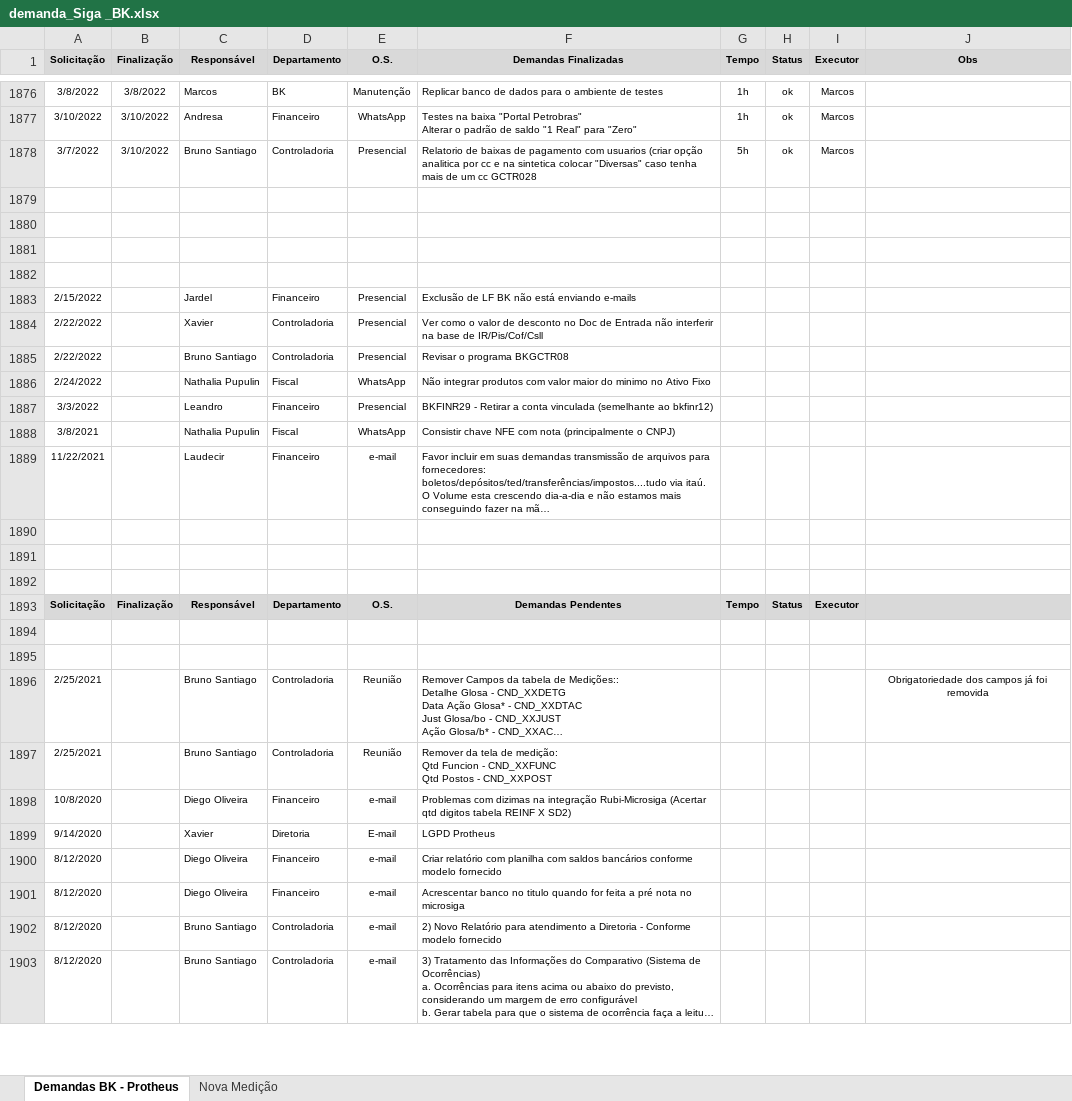
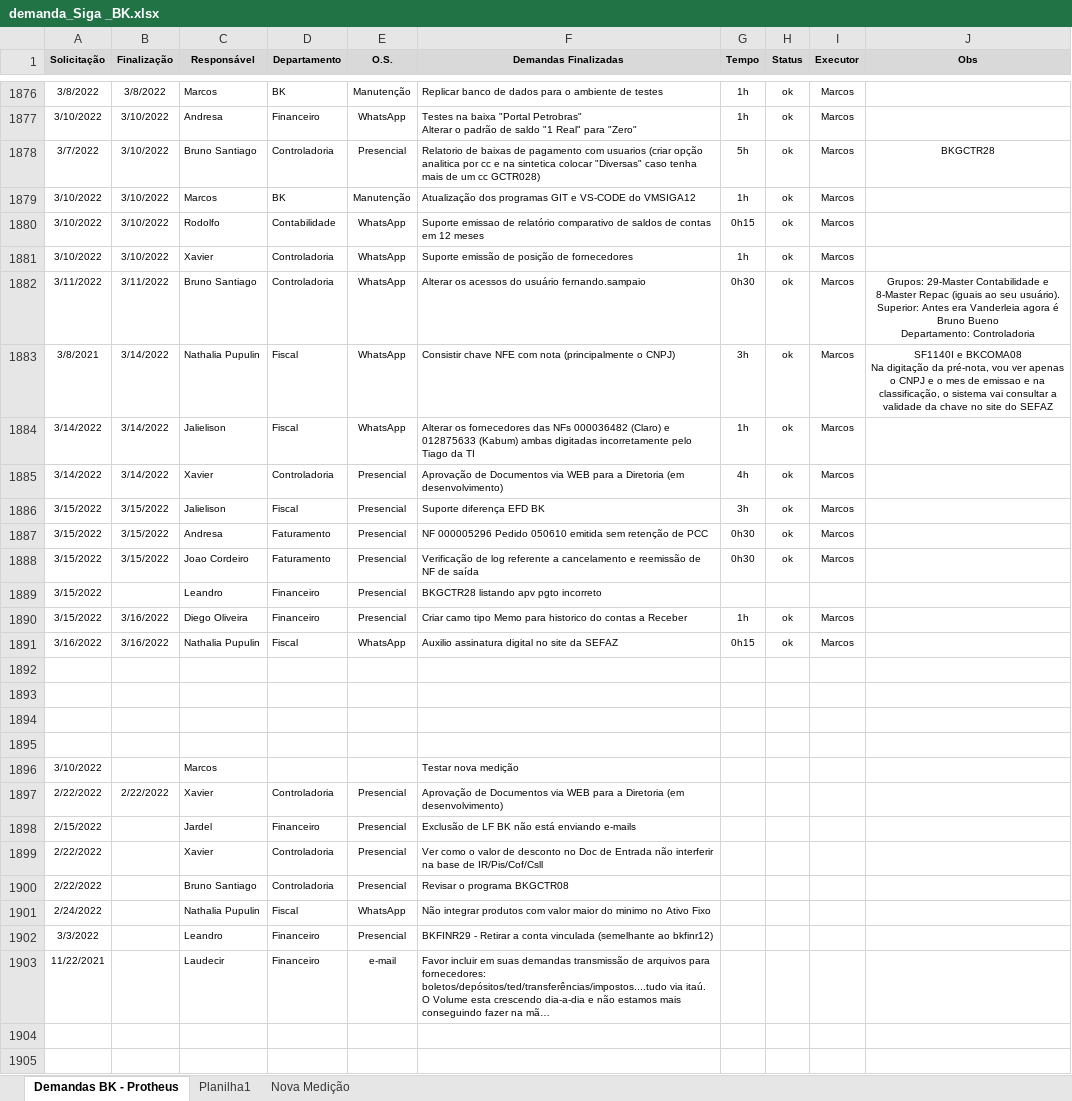
Before and after one commit to marcos-abrahao/bk, an Excel workbook: demanda_Siga _BK.xlsx, sheet Demandas BK - Protheus, drawn as a sheet; only a part is shown, gaps mark what is left out; the shorter side is filled out with more unchanged rows; long unchanged cells end in …; values as stored, in another font and other column widths than the file's, no borders; removed rows and columns are numbered as before the commit, all else as after; ↵ is a line break in a cell; the diff names each change by its address in the sheet, - before the commit and + after, or states it on an @@ line.

```diff
--- a/demanda_Siga _BK.xlsx (sheet Demandas BK - Protheus)
+++ b/demanda_Siga _BK.xlsx (sheet Demandas BK - Protheus)
+sheet tab: Planilha1
-F1878 (Demandas Finalizadas): …um cc GCTR028
+F1878 (Demandas Finalizadas): …um cc GCTR028)
-J1878 (Obs): (empty)
+J1878 (Obs): BKGCTR28
+row 1879: 3/10/2022 | 3/10/2022 | Marcos | BK | Manutenção | Atualização dos programas GIT e VS-CODE do VMSIGA12 | 1h | ok | Marcos
+row 1880: 3/10/2022 | 3/10/2022 | Rodolfo | Contabilidade | WhatsApp | Suporte emissao de relatório comparativo de saldos de contas em 12 meses | 0h15 | ok | Marcos
+row 1881: 3/10/2022 | 3/10/2022 | Xavier | Controladoria | WhatsApp | Suporte emissão de posição de fornecedores | 1h | ok | Marcos
+row 1882: 3/11/2022 | 3/11/2022 | Bruno Santiago | Controladoria | WhatsApp | Alterar os acessos do usuário fernando.sampaio | 0h30 | ok | Marcos | Grupos: 29-Master Contabilidade e 8-Master Repac (iguais ao seu usuário). Superior: Antes era Vanderleia agora é Bruno Bueno ↵ Departamento: Controladoria
+row 1883: 3/8/2021 | 3/14/2022 | Nathalia Pupulin | Fiscal | WhatsApp | Consistir chave NFE com nota (principalmente o CNPJ) | 3h | ok | Marcos | SF1140I e BKCOMA08 ↵ Na digitação da pré-nota, vou ver apenas o CNPJ e o mes de emissao e na classificação, o sistema vai consultar a validade da chave no site do SEFAZ
+row 1884: 3/14/2022 | 3/14/2022 | Jalielison | Fiscal | WhatsApp | Alterar os fornecedores das NFs 000036482 (Claro) e 012875633 (Kabum) ambas digitadas incorretamente pelo Tiago da TI | 1h | ok | Marcos
+row 1885: 3/14/2022 | 3/14/2022 | Xavier | Controladoria | Presencial | Aprovação de Documentos via WEB para a Diretoria (em desenvolvimento) | 4h | ok | Marcos
+row 1886: 3/15/2022 | 3/15/2022 | Jalielison | Fiscal | Presencial | Suporte diferença EFD BK | 3h | ok | Marcos
+row 1887: 3/15/2022 | 3/15/2022 | Andresa | Faturamento | Presencial | NF 000005296 Pedido 050610 emitida sem retenção de PCC | 0h30 | ok | Marcos
+row 1888: 3/15/2022 | 3/15/2022 | Joao Cordeiro | Faturamento | Presencial | Verificação de log referente a cancelamento e reemissão de NF de saída | 0h30 | ok | Marcos
+row 1889: 3/15/2022 |  | Leandro | Financeiro | Presencial | BKGCTR28 listando apv pgto incorreto
+row 1890: 3/15/2022 | 3/16/2022 | Diego Oliveira | Financeiro | Presencial | Criar camo tipo Memo para historico do contas a Receber | 1h | ok | Marcos
+row 1891: 3/16/2022 | 3/16/2022 | Nathalia Pupulin | Fiscal | WhatsApp | Auxilio assinatura digital no site da SEFAZ | 0h15 | ok | Marcos
+row 1896: 3/10/2022 |  | Marcos |  |  | Testar nova medição
+row 1897: 2/22/2022 | 2/22/2022 | Xavier | Controladoria | Presencial | Aprovação de Documentos via WEB para a Diretoria (em desenvolvimento)
-row 1888: 3/8/2021 |  | Nathalia Pupulin | Fiscal | WhatsApp | Consistir chave NFE com nota (principalmente o CNPJ)
```
Also changed, not shown: 11 other files.
